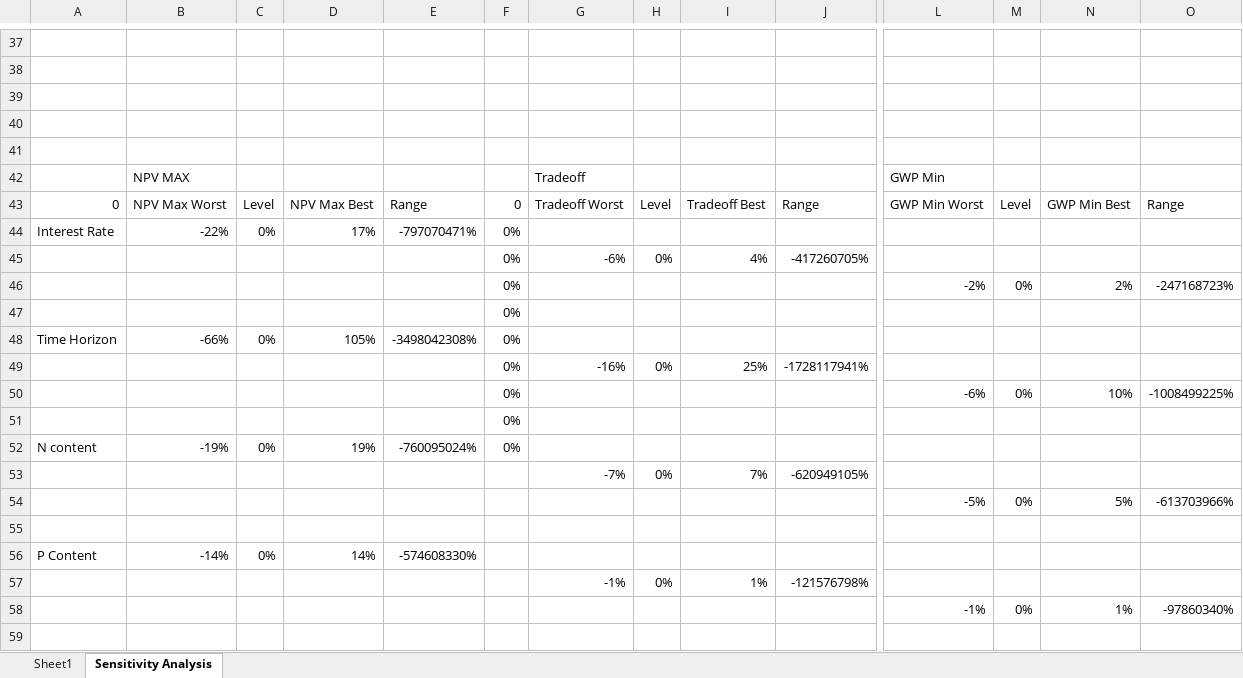
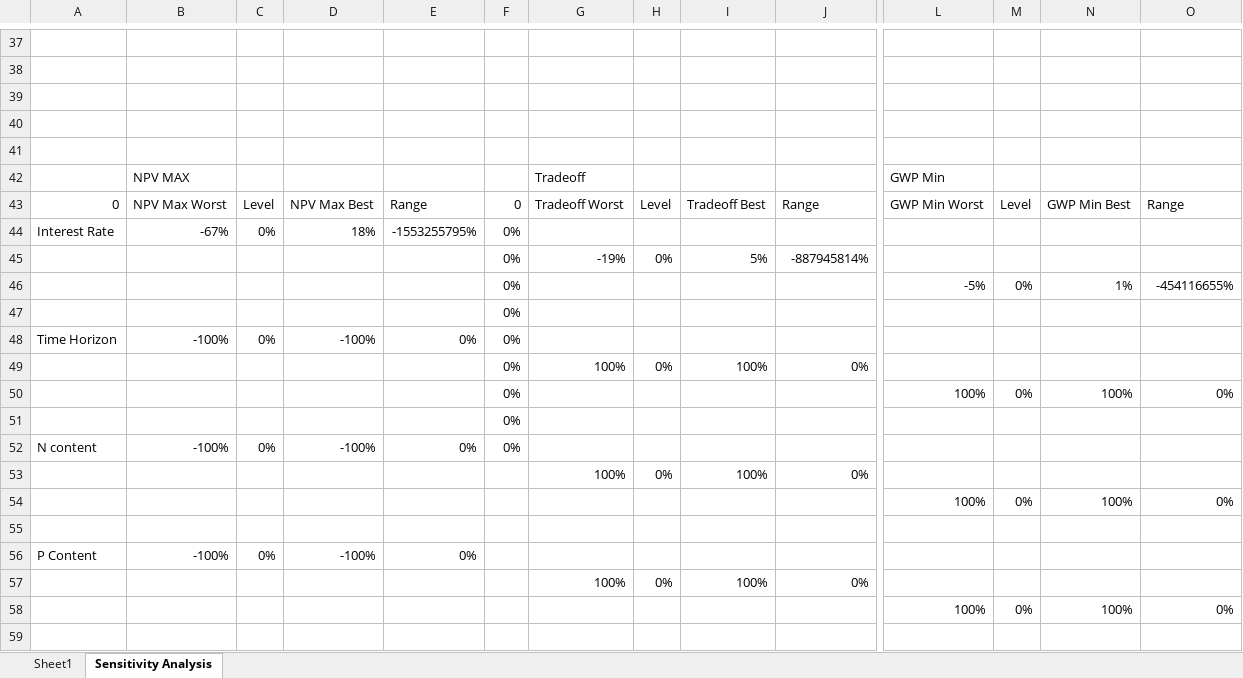
Before and after one commit to PEESEgroup/poultry-CLCO, an Excel workbook: data/data analysis/ParetoFronts.xlsx, sheet Sensitivity Analysis, drawn as a sheet; only a part is shown, gaps mark what is left out; values as stored, in another font and other column widths than the file's, no borders; charts and pictures not drawn; removed rows and columns are numbered as before the commit, all else as after; rows hold the shown columns only; the diff covers the shown part only; the diff names each change by its address in the sheet, - before the commit and + after, or states it on an @@ line.

Commit message:
started sensitivity analysis

```diff
--- a/data/data analysis/ParetoFronts.xlsx (sheet Sensitivity Analysis)
+++ b/data/data analysis/ParetoFronts.xlsx (sheet Sensitivity Analysis)
-B44: -22%
+B44: -67%
-D44: 17%
+D44: 18%
-E44: -797070471%
+E44: -1553255795%
-G45: -6%
+G45: -19%
-I45: 4%
+I45: 5%
-J45: -417260705%
+J45: -887945814%
-L46: -2%
+L46: -5%
-N46: 2%
+N46: 1%
-O46: -247168723%
+O46: -454116655%
-B48: -66%
+B48: -100%
-D48: 105%
+D48: -100%
-E48: -3498042308%
+E48: 0%
-G49: -16%
+G49: 100%
-I49: 25%
+I49: 100%
-J49: -1728117941%
+J49: 0%
-L50: -6%
+L50: 100%
-N50: 10%
+N50: 100%
-O50: -1008499225%
+O50: 0%
-B52: -19%
+B52: -100%
-D52: 19%
+D52: -100%
-E52: -760095024%
+E52: 0%
-row 53:  |  |  |  |  |  | -7% | 0% | 7% | -620949105%
-row 54:  |  |  |  |  |  |  |  |  |  | -5% | 0% | 5% | -613703966%
+row 53:  |  |  |  |  |  | 100% | 0% | 100% | 0%
+row 54:  |  |  |  |  |  |  |  |  |  | 100% | 0% | 100% | 0%
-B56: -14%
+B56: -100%
-D56: 14%
+D56: -100%
-E56: -574608330%
+E56: 0%
-row 57:  |  |  |  |  |  | -1% | 0% | 1% | -121576798%
-row 58:  |  |  |  |  |  |  |  |  |  | -1% | 0% | 1% | -97860340%
+row 57:  |  |  |  |  |  | 100% | 0% | 100% | 0%
+row 58:  |  |  |  |  |  |  |  |  |  | 100% | 0% | 100% | 0%
```
Also changed, not shown: 11 added rows, 11 removed rows and 189 edited cells elsewhere in this sheet, charts or pictures, 2 other files.
